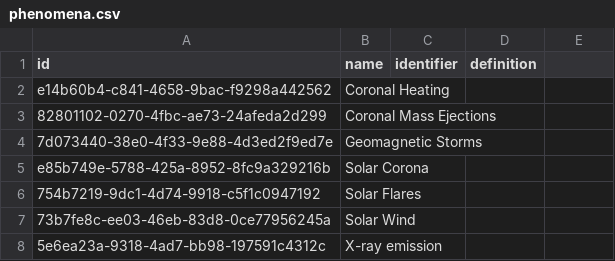
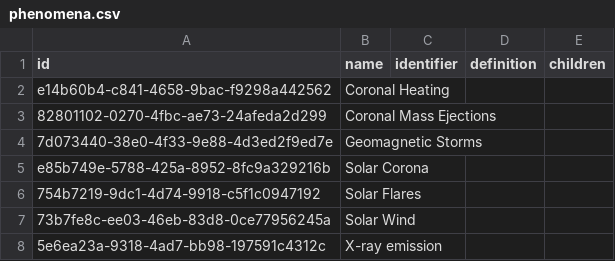
Before and after one commit to Heliophysics-Software-Search-Interface/hssi-website, a CSV file: django/website/config/db/phenomena.csv, drawn as a sheet; the diff names each change by its address in the sheet, - before the commit and + after, or states it on an @@ line.

Commit message:
change vocab fetching for regions to use heliphysics api and re-migrate from ttl entries

```diff
--- a/django/website/config/db/phenomena.csv
+++ b/django/website/config/db/phenomena.csv
-E1: (empty)
+E1: children
```
Also changed, not shown: django/website/config/db/cpu_architecture.csv, django/website/config/db/data_input.csv, 16 other files.
